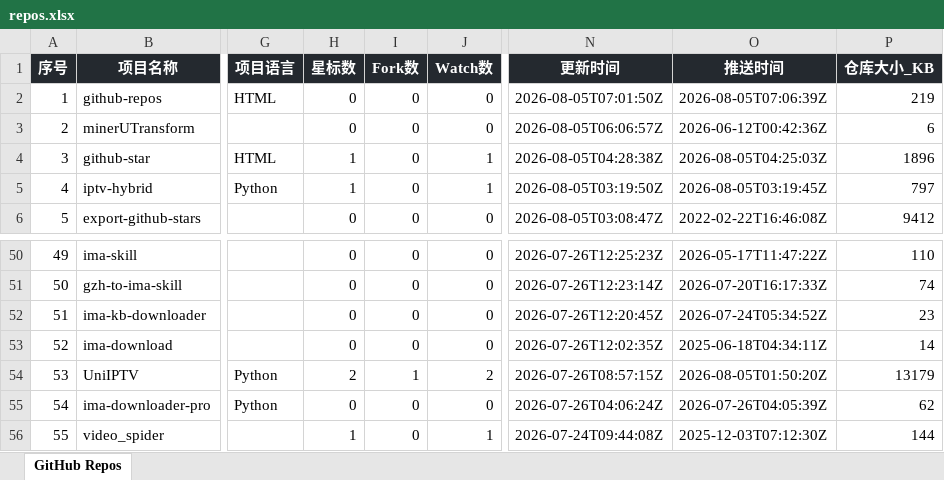
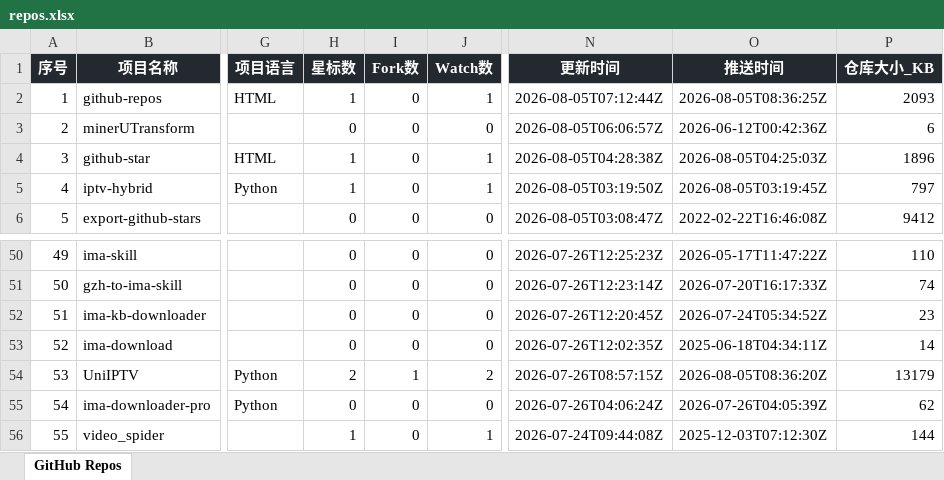
Before and after one commit to ABC1319/github-repos, an Excel workbook: dist/repos.xlsx, sheet GitHub Repos, drawn as a sheet; only a part is shown, gaps mark what is left out; values as stored, in another font and other column widths than the file's, no borders; the diff names each change by its address in the sheet, - before the commit and + after, or states it on an @@ line.

```diff
--- a/dist/repos.xlsx (sheet GitHub Repos)
+++ b/dist/repos.xlsx (sheet GitHub Repos)
-H2 (星标数): 0
+H2 (星标数): 1
-J2 (Watch数): 0
+J2 (Watch数): 1
-N2 (更新时间): 2026-08-05T07:01:50Z
+N2 (更新时间): 2026-08-05T07:12:44Z
-O2 (推送时间): 2026-08-05T07:06:39Z
+O2 (推送时间): 2026-08-05T08:36:25Z
-P2 (仓库大小_KB): 219
+P2 (仓库大小_KB): 2093
-O54 (推送时间): 2026-08-05T01:50:20Z
+O54 (推送时间): 2026-08-05T08:36:20Z
```
Also changed, not shown: repos.xlsx, 7 other files.
